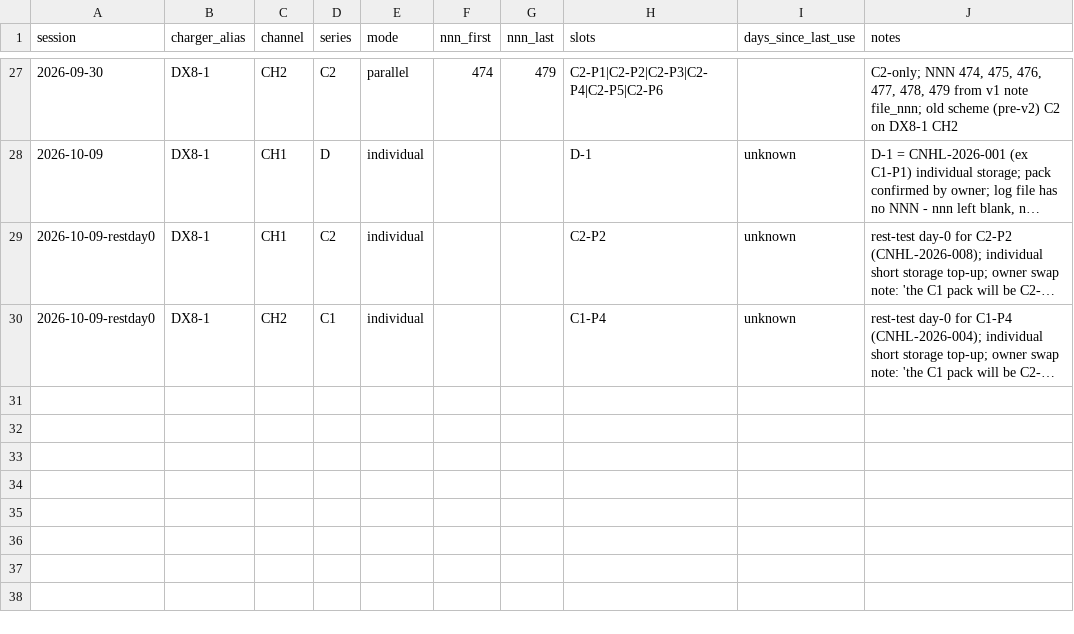
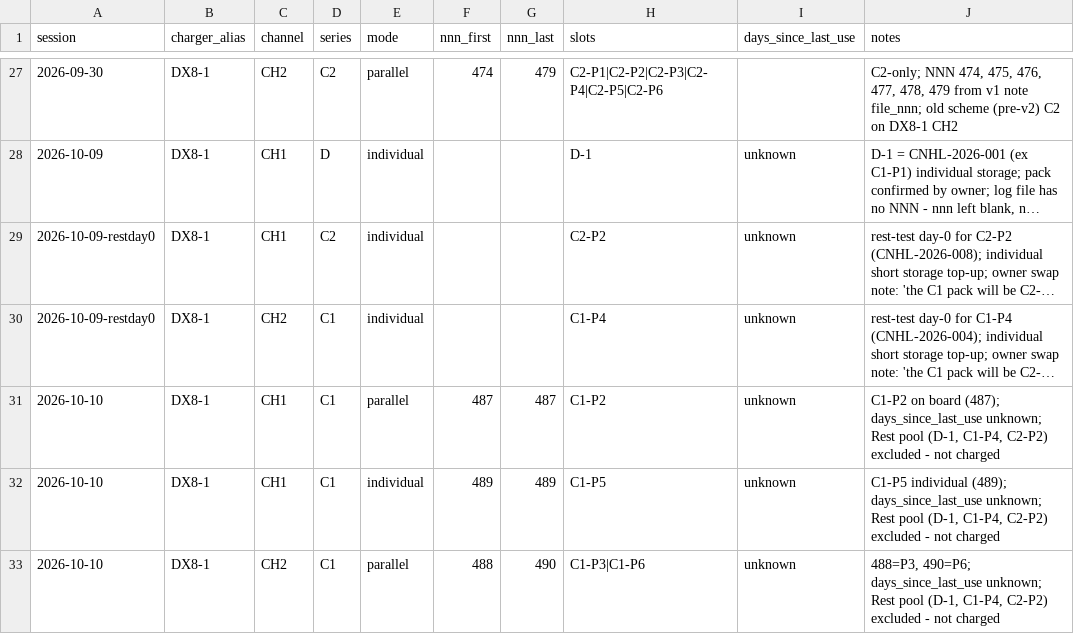
Before and after one commit to crpearson/site, a CSV file: data/v2/session_manifest.public.csv, drawn as a sheet; only a part is shown, gaps mark what is left out; long unchanged cells end in …; the diff names each change by its address in the sheet, - before the commit and + after, or states it on an @@ line.

```diff
--- a/data/v2/session_manifest.public.csv
+++ b/data/v2/session_manifest.public.csv
+row 31: 2026-10-10 | DX8-1 | CH1 | C1 | parallel | 487 | 487 | C1-P2 | unknown | C1-P2 on board (487); days_since_last_use unknown; Rest pool (D-1, C1-P4, C2-P2) excluded - not charged
+row 32: 2026-10-10 | DX8-1 | CH1 | C1 | individual | 489 | 489 | C1-P5 | unknown | C1-P5 individual (489); days_since_last_use unknown; Rest pool (D-1, C1-P4, C2-P2) excluded - not charged
+row 33: 2026-10-10 | DX8-1 | CH2 | C1 | parallel | 488 | 490 | C1-P3|C1-P6 | unknown | 488=P3, 490=P6; days_since_last_use unknown; Rest pool (D-1, C1-P4, C2-P2) excluded - not charged
```
Also changed, not shown: data/v2/ir_store_v2.public.csv, data/v2/ir_store_v4.public.csv, 2 other files.
